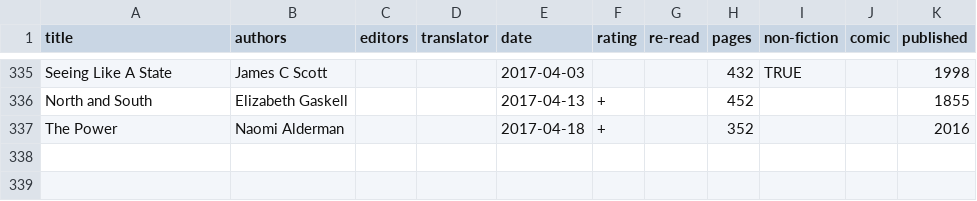
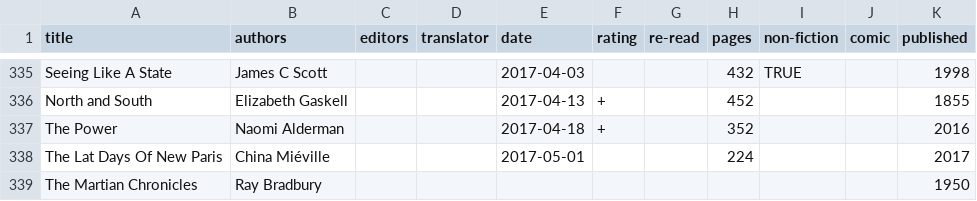
Before and after one commit to tomgp/tomgp.github.io, a CSV file: data/books.csv, drawn as a sheet; only a part is shown, gaps mark what is left out; the diff names each change by its address in the sheet, - before the commit and + after, or states it on an @@ line.

Commit message:
data

```diff
--- a/data/books.csv
+++ b/data/books.csv
+row 338: The Lat Days Of New Paris | China Miéville |  |  | 2017-05-01 |  |  | 224 |  |  | 2017
+row 339: The Martian Chronicles | Ray Bradbury |  |  |  |  |  |  |  |  | 1950
```
